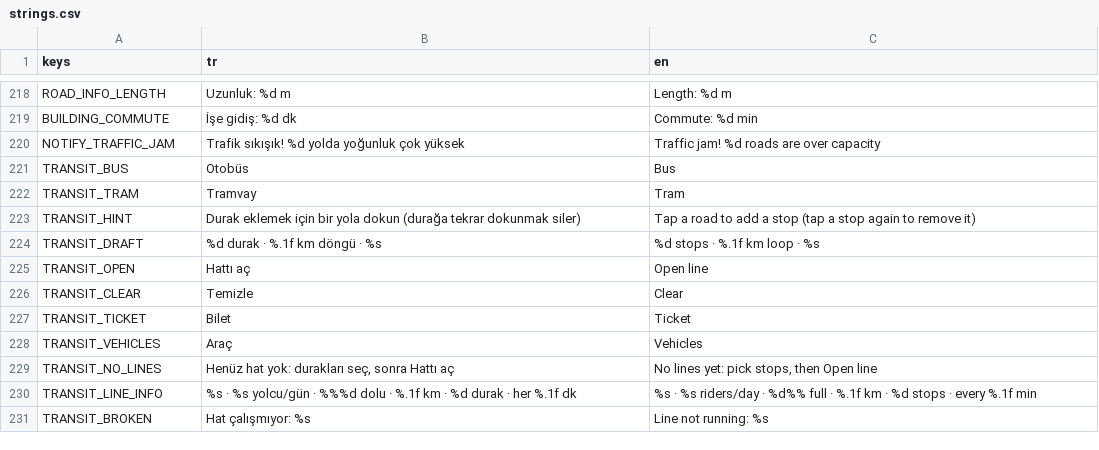
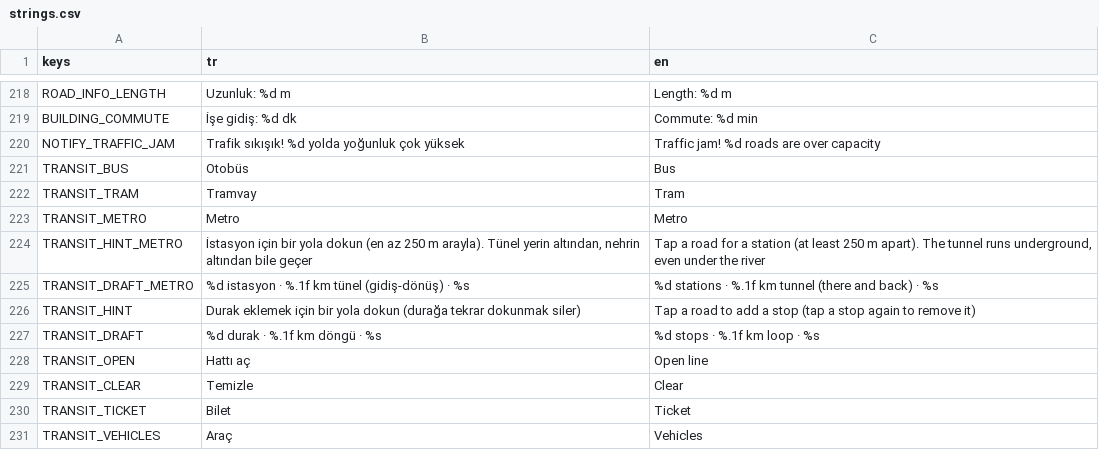
Before and after one commit to hasanali6/hasanali6.github.io, a CSV file: citysim/locale/strings.csv, drawn as a sheet; only a part is shown, gaps mark what is left out; the shorter side is filled out with more unchanged rows.

```diff
--- a/citysim/locale/strings.csv
+++ b/citysim/locale/strings.csv
@@ -222,2 +222,5 @@ TRANSIT_BUS,Otobüs,Bus
 TRANSIT_TRAM,Tramvay,Tram
+TRANSIT_METRO,Metro,Metro
+TRANSIT_HINT_METRO,"İstasyon için bir yola dokun (en az 250 m arayla). Tünel yerin altından, nehrin altından bile geçer","Tap a road for a station (at least 250 m apart). The tunnel runs underground, even under the river"
+TRANSIT_DRAFT_METRO,%d istasyon · %.1f km tünel (gidiş-dönüş) · %s,%d stations · %.1f km tunnel (there and back) · %s
 TRANSIT_HINT,Durak eklemek için bir yola dokun (durağa tekrar dokunmak siler),Tap a road to add a stop (tap a stop again to remove it)
```
Also changed, not shown: 9 other files.
